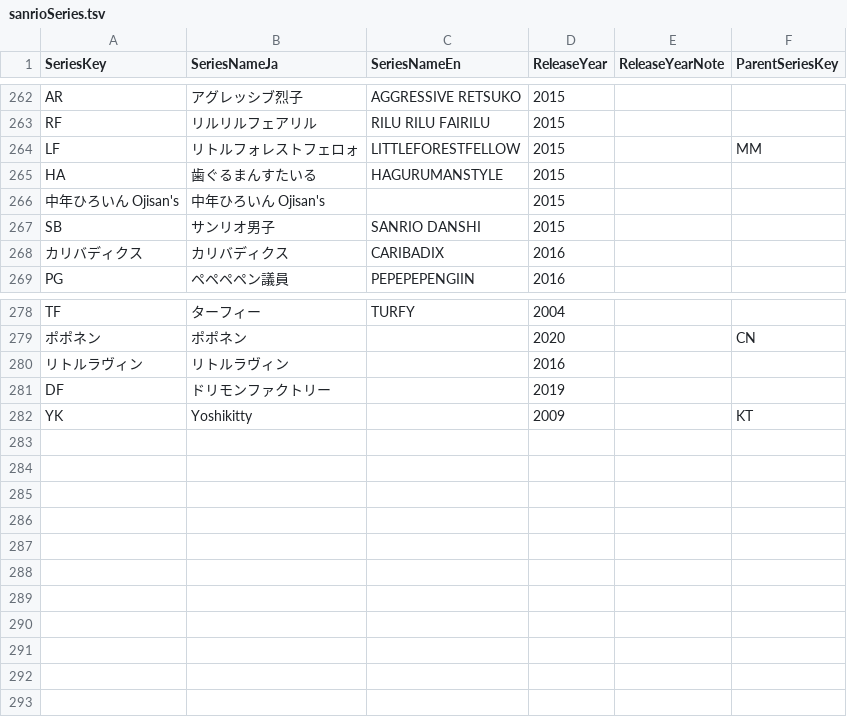
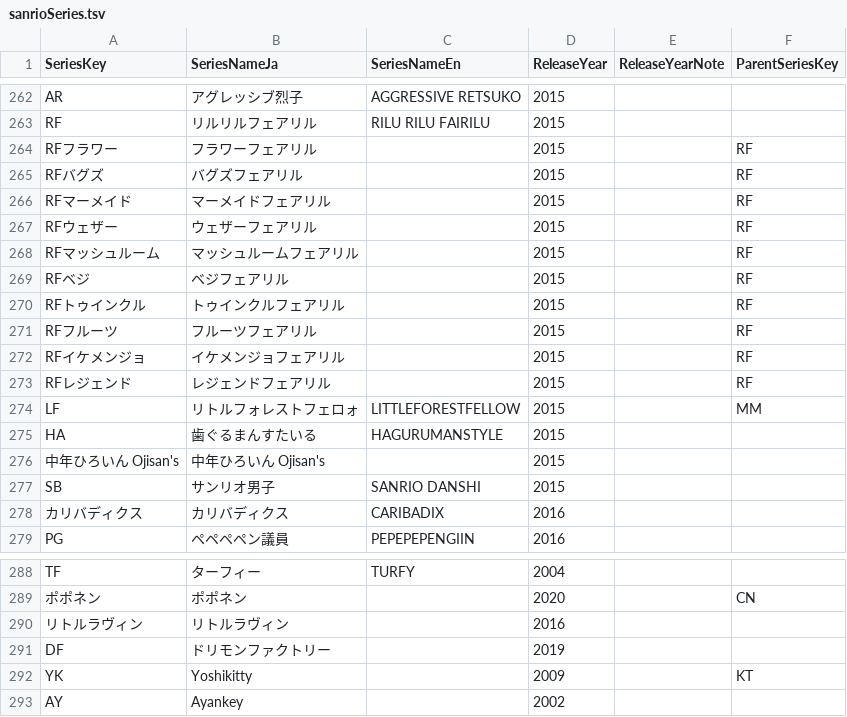
Before and after one commit to ohtake/birthday-calendar, a TSV file: data/sanrioSeries.tsv, drawn as a sheet; only a part is shown, gaps mark what is left out.

```diff
--- a/data/sanrioSeries.tsv
+++ b/data/sanrioSeries.tsv
@@ -263,2 +263,12 @@ AR	アグレッシブ烈子	AGGRESSIVE RETSUKO	2015
 RF	リルリルフェアリル	RILU RILU FAIRILU	2015		
+RFフラワー	フラワーフェアリル		2015		RF
+RFバグズ	バグズフェアリル		2015		RF
+RFマーメイド	マーメイドフェアリル		2015		RF
+RFウェザー	ウェザーフェアリル		2015		RF
+RFマッシュルーム	マッシュルームフェアリル		2015		RF
+RFベジ	ベジフェアリル		2015		RF
+RFトゥインクル	トゥインクルフェアリル		2015		RF
+RFフルーツ	フルーツフェアリル		2015		RF
+RFイケメンジョ	イケメンジョフェアリル		2015		RF
+RFレジェンド	レジェンドフェアリル		2015		RF
 LF	リトルフォレストフェロォ	LITTLEFORESTFELLOW	2015		MM
@@ -282 +292,2 @@ DF	ドリモンファクトリー		2019
 YK	Yoshikitty		2009		KT
+AY	Ayankey		2002		
```
Also changed, not shown: data/sanrio.tsv.
